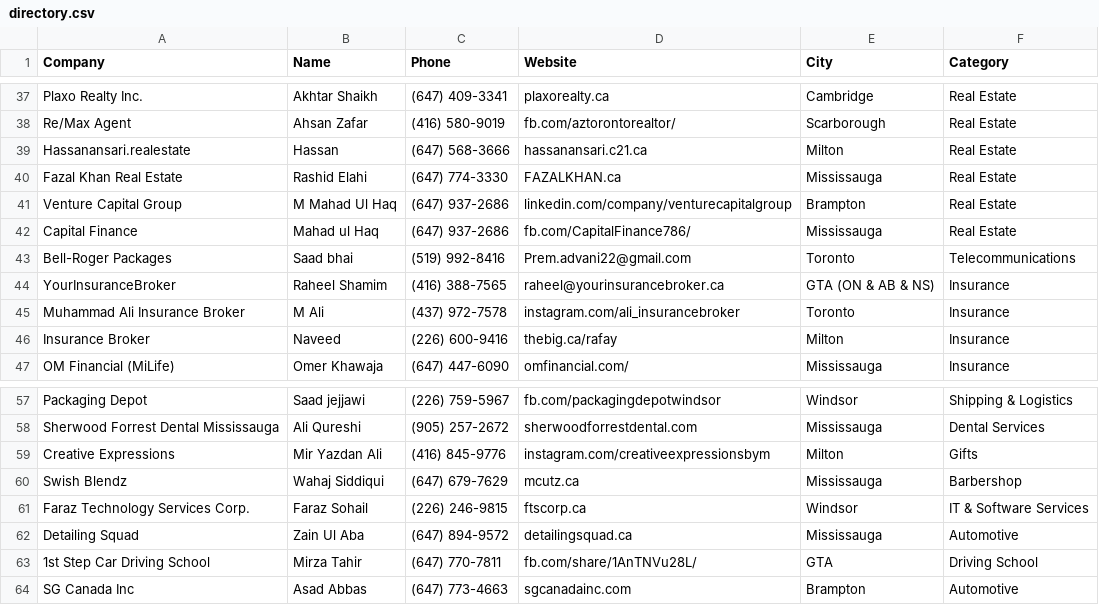
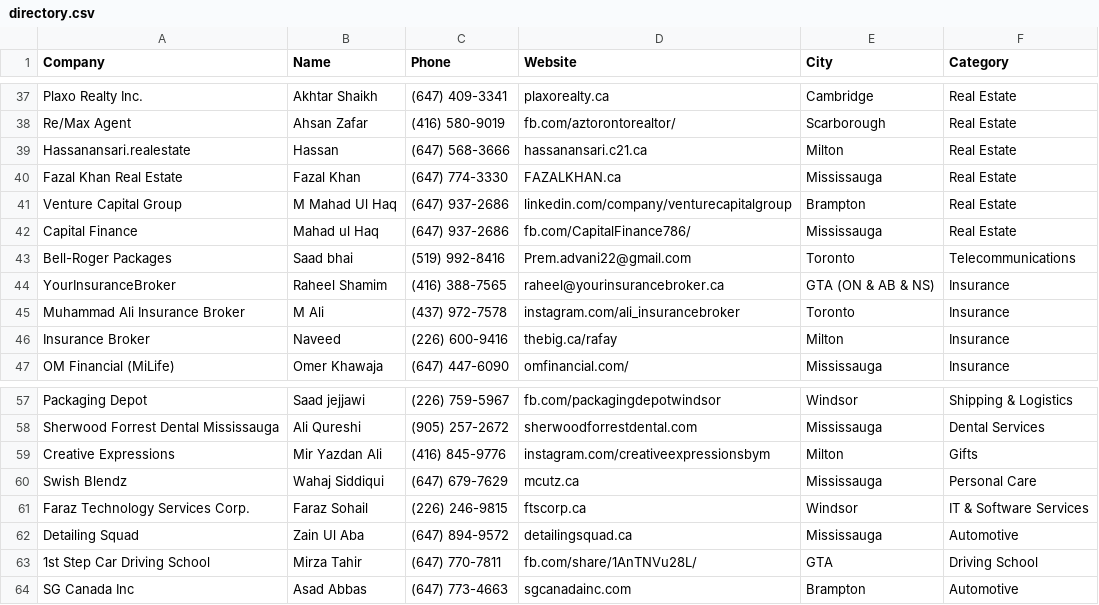
Before and after one commit to Brocode-Canada/yellowpages, a CSV file: directory.csv, drawn as a sheet; only a part is shown, gaps mark what is left out.

Commit message:
Update directory.csv

```diff
--- a/directory.csv
+++ b/directory.csv
@@ -39,3 +39,3 @@ Re/Max Agent,Ahsan Zafar,(416) 580-9019,fb.com/aztorontorealtor/,Scarborough,Rea
 Hassanansari.realestate,Hassan,(647) 568-3666,hassanansari.c21.ca,Milton,Real Estate
-Fazal Khan Real Estate,Rashid Elahi,(647) 774-3330,FAZALKHAN.ca,Mississauga,Real Estate
+Fazal Khan Real Estate,Fazal Khan,(647) 774-3330,FAZALKHAN.ca,Mississauga,Real Estate
 Venture Capital Group,M Mahad Ul Haq,(647) 937-2686,linkedin.com/company/venturecapitalgroup,Brampton,Real Estate
@@ -59,3 +59,3 @@ Sherwood Forrest Dental Mississauga,Ali Qureshi,(905) 257-2672,sherwoodforrestde
 Creative Expressions,Mir Yazdan Ali,(416) 845-9776,instagram.com/creativeexpressionsbym,Milton,Gifts
-Swish Blendz,Wahaj Siddiqui,(647) 679-7629,mcutz.ca,Mississauga,Barbershop
+Swish Blendz,Wahaj Siddiqui,(647) 679-7629,mcutz.ca,Mississauga,Personal Care
 Faraz Technology Services Corp.,Faraz Sohail,(226) 246-9815,ftscorp.ca,Windsor,IT & Software Services
```
